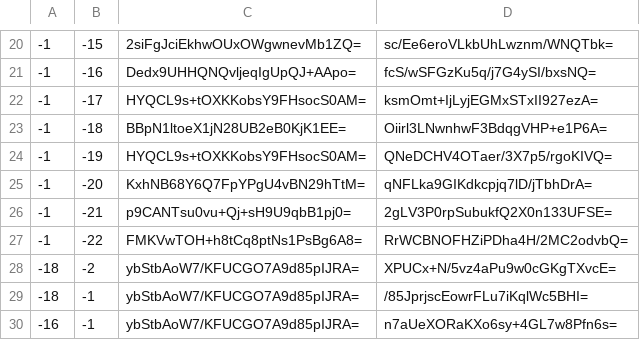
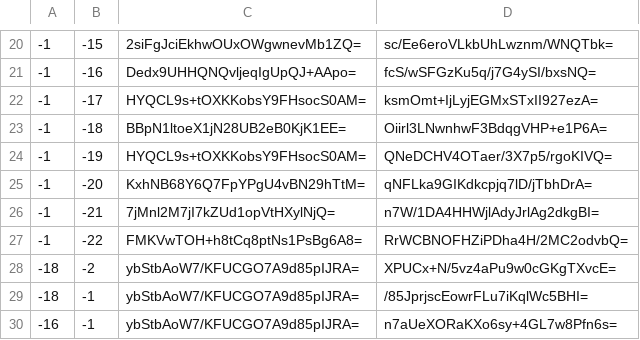
Before and after one commit to Brehtyn/brentyns.com-pipeline, a CSV file: unmined/tiles/zoom.-1/metadata/k.-1.-1.csv, drawn as a sheet; only a part is shown, gaps mark what is left out.

```diff
--- a/unmined/tiles/zoom.-1/metadata/k.-1.-1.csv
+++ b/unmined/tiles/zoom.-1/metadata/k.-1.-1.csv
@@ -25,3 +25,3 @@
 -1,-20,KxhNB68Y6Q7FpYPgU4vBN29hTtM=,qNFLka9GIKdkcpjq7lD/jTbhDrA=
--1,-21,p9CANTsu0vu+Qj+sH9U9qbB1pj0=,2gLV3P0rpSubukfQ2X0n133UFSE=
+-1,-21,7jMnl2M7jI7kZUd1opVtHXylNjQ=,n7W/1DA4HHWjlAdyJrlAg2dkgBI=
 -1,-22,FMKVwTOH+h8tCq8ptNs1PsBg6A8=,RrWCBNOFHZiPDha4H/2MC2odvbQ=
```
Also changed, not shown: unmined/tiles/zoom.-2/metadata/k.-1.-1.csv, unmined/tiles/zoom.-3/metadata/k.-1.-1.csv, 4 other files.
